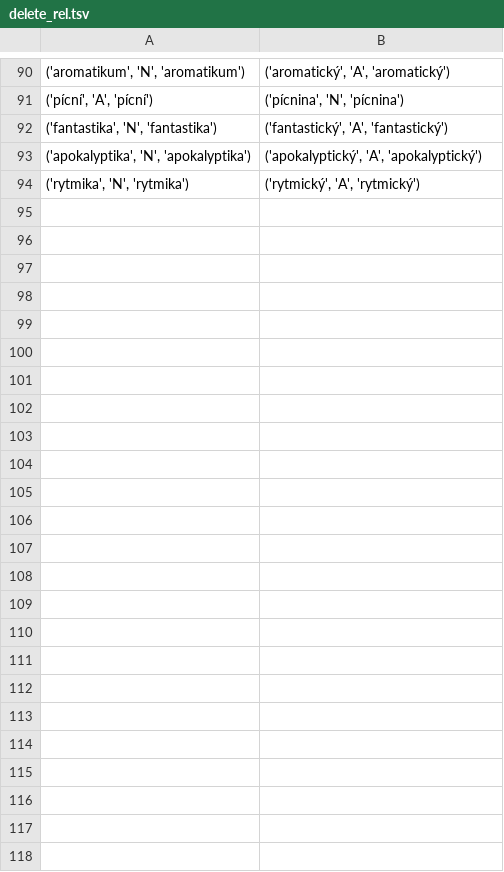
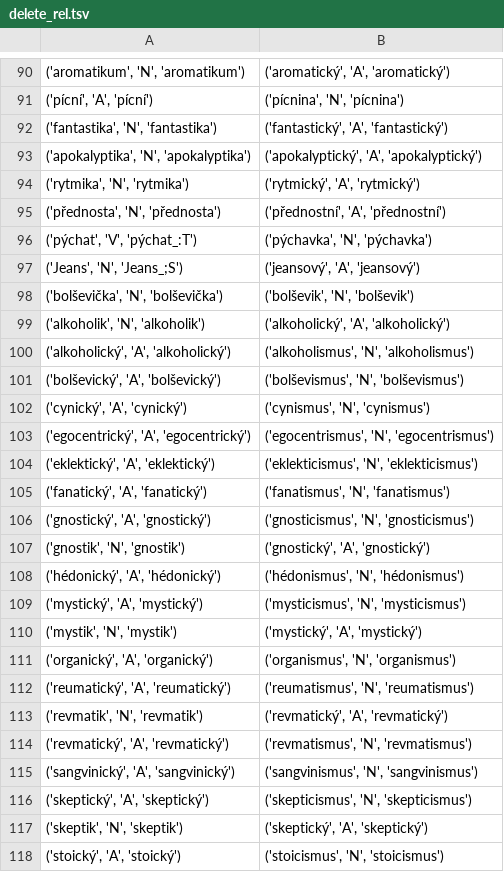
Before and after one commit to vidraj/derinet, a TSV file: tools/build/cs/1.6/delete_rel.tsv, drawn as a sheet; only a part is shown, gaps mark what is left out.

```diff
--- a/tools/build/cs/1.6/delete_rel.tsv
+++ b/tools/build/cs/1.6/delete_rel.tsv
@@ -94 +94,25 @@
 ('rytmika', 'N', 'rytmika')	('rytmický', 'A', 'rytmický')
+('přednosta', 'N', 'přednosta')	('přednostní', 'A', 'přednostní')
+('pýchat', 'V', 'pýchat_:T')	('pýchavka', 'N', 'pýchavka')
+('Jeans', 'N', 'Jeans_;S')	('jeansový', 'A', 'jeansový')
+('bolševička', 'N', 'bolševička')	('bolševik', 'N', 'bolševik')
+('alkoholik', 'N', 'alkoholik')	('alkoholický', 'A', 'alkoholický')
+('alkoholický', 'A', 'alkoholický')	('alkoholismus', 'N', 'alkoholismus')
+('bolševický', 'A', 'bolševický')	('bolševismus', 'N', 'bolševismus')
+('cynický', 'A', 'cynický')	('cynismus', 'N', 'cynismus')
+('egocentrický', 'A', 'egocentrický')	('egocentrismus', 'N', 'egocentrismus')
+('eklektický', 'A', 'eklektický')	('eklekticismus', 'N', 'eklekticismus')
+('fanatický', 'A', 'fanatický')	('fanatismus', 'N', 'fanatismus')
+('gnostický', 'A', 'gnostický')	('gnosticismus', 'N', 'gnosticismus')
+('gnostik', 'N', 'gnostik')	('gnostický', 'A', 'gnostický')
+('hédonický', 'A', 'hédonický')	('hédonismus', 'N', 'hédonismus')
+('mystický', 'A', 'mystický')	('mysticismus', 'N', 'mysticismus')
+('mystik', 'N', 'mystik')	('mystický', 'A', 'mystický')
+('organický', 'A', 'organický')	('organismus', 'N', 'organismus')
+('reumatický', 'A', 'reumatický')	('reumatismus', 'N', 'reumatismus')
+('revmatik', 'N', 'revmatik')	('revmatický', 'A', 'revmatický')
+('revmatický', 'A', 'revmatický')	('revmatismus', 'N', 'revmatismus')
+('sangvinický', 'A', 'sangvinický')	('sangvinismus', 'N', 'sangvinismus')
+('skeptický', 'A', 'skeptický')	('skepticismus', 'N', 'skepticismus')
+('skeptik', 'N', 'skeptik')	('skeptický', 'A', 'skeptický')
+('stoický', 'A', 'stoický')	('stoicismus', 'N', 'stoicismus')
```
Also changed, not shown: 2 other files.
